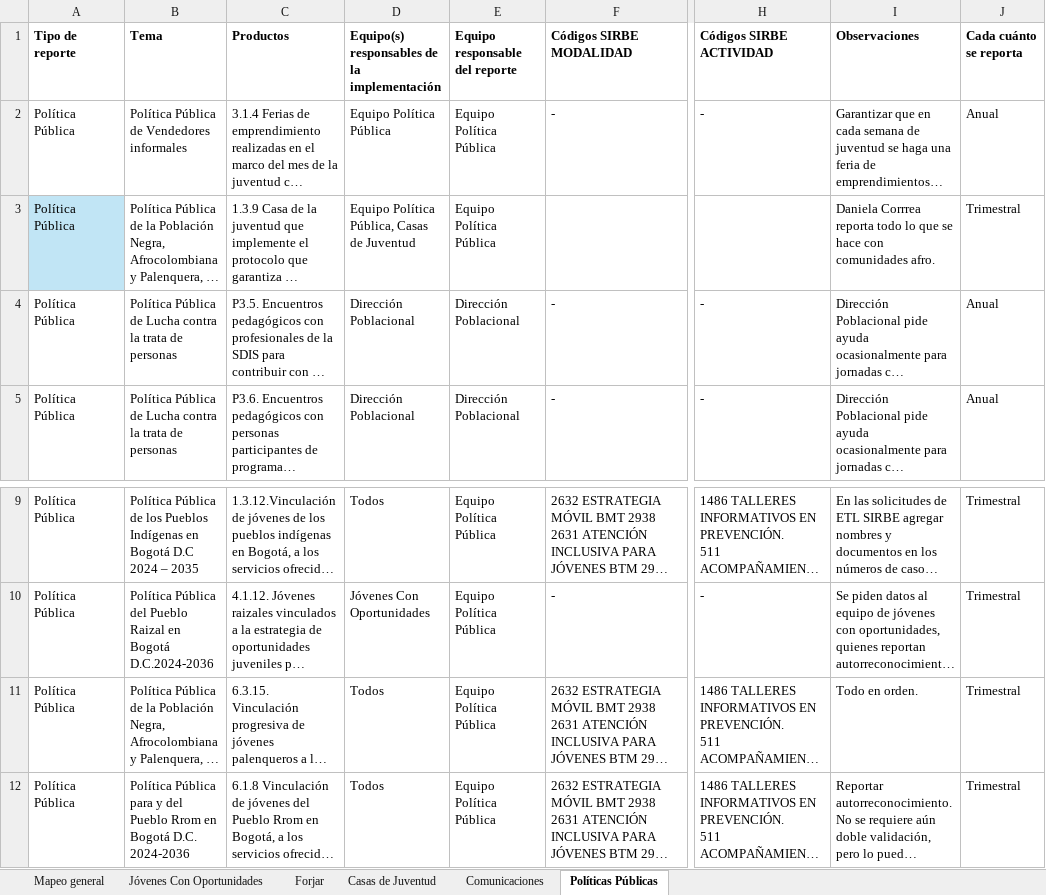
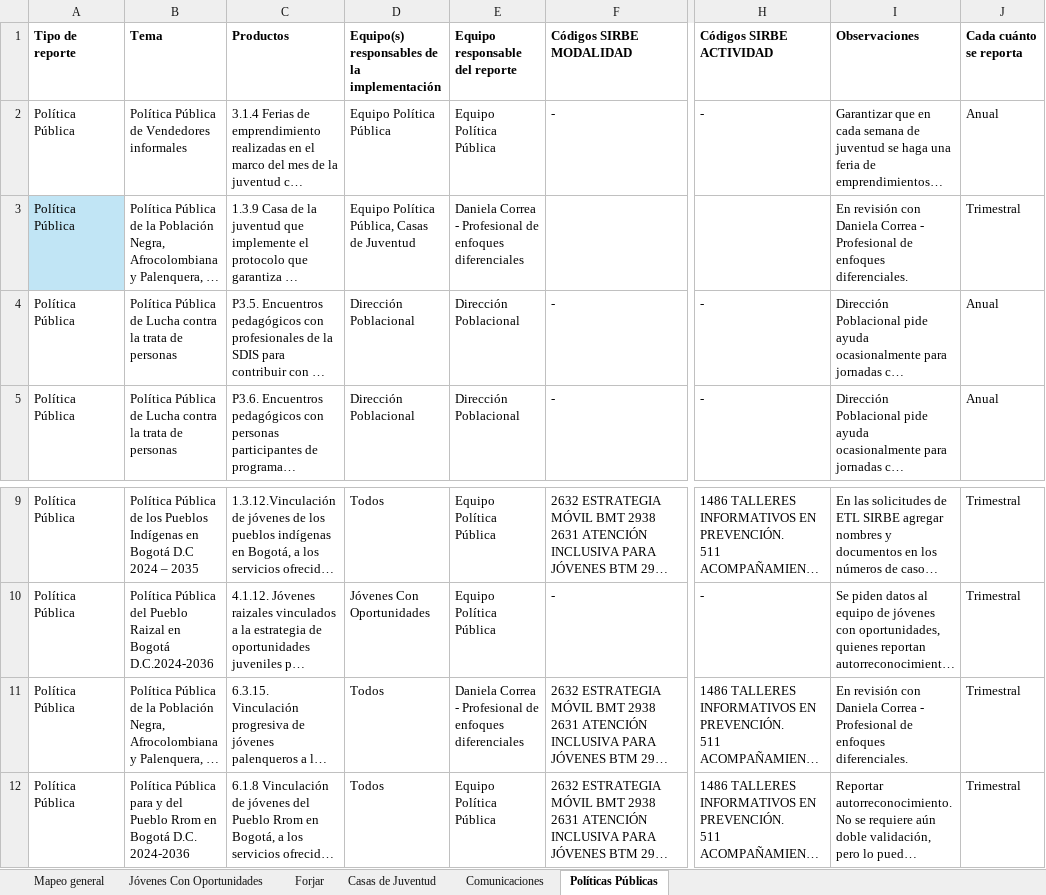
Before and after one commit to SDIS-Juventud/gestor-conocimiento, an Excel workbook: ejes/Políticas/Reportes Externos Subdirección Juventud 2026.xlsx, sheet Políticas Públicas, drawn as a sheet; only a part is shown, gaps mark what is left out; long unchanged cells end in …; values as stored, in another font and other column widths than the file's, no borders; the diff names each change by its address in the sheet, - before the commit and + after, or states it on an @@ line.

Commit message:
actualización sección de políticas

```diff
--- a/ejes/Políticas/Reportes Externos Subdirección Juventud 2026.xlsx (sheet Políticas Públicas)
+++ b/ejes/Políticas/Reportes Externos Subdirección Juventud 2026.xlsx (sheet Políticas Públicas)
-E3 (Equipo responsable del reporte): Equipo Política Pública
+E3 (Equipo responsable del reporte): Daniela Correa - Profesional de enfoques diferenciales
-I3 (Observaciones): Daniela Corrrea reporta todo lo que se hace con comunidades afro.
+I3 (Observaciones): En revisión con Daniela Correa - Profesional de enfoques diferenciales.
-E11 (Equipo responsable del reporte): Equipo Política Pública
+E11 (Equipo responsable del reporte): Daniela Correa - Profesional de enfoques diferenciales
-I11 (Observaciones): Todo en orden.
+I11 (Observaciones): En revisión con Daniela Correa - Profesional de enfoques diferenciales.
```
Also changed, not shown: sheet Casas de Juventud, sheet Mapeo general, ejes/Políticas/Configuracion_politicas_bienestar.xlsx, ejes/Políticas/Configuracion_politicas_cultura.xlsx, 22 other files.
